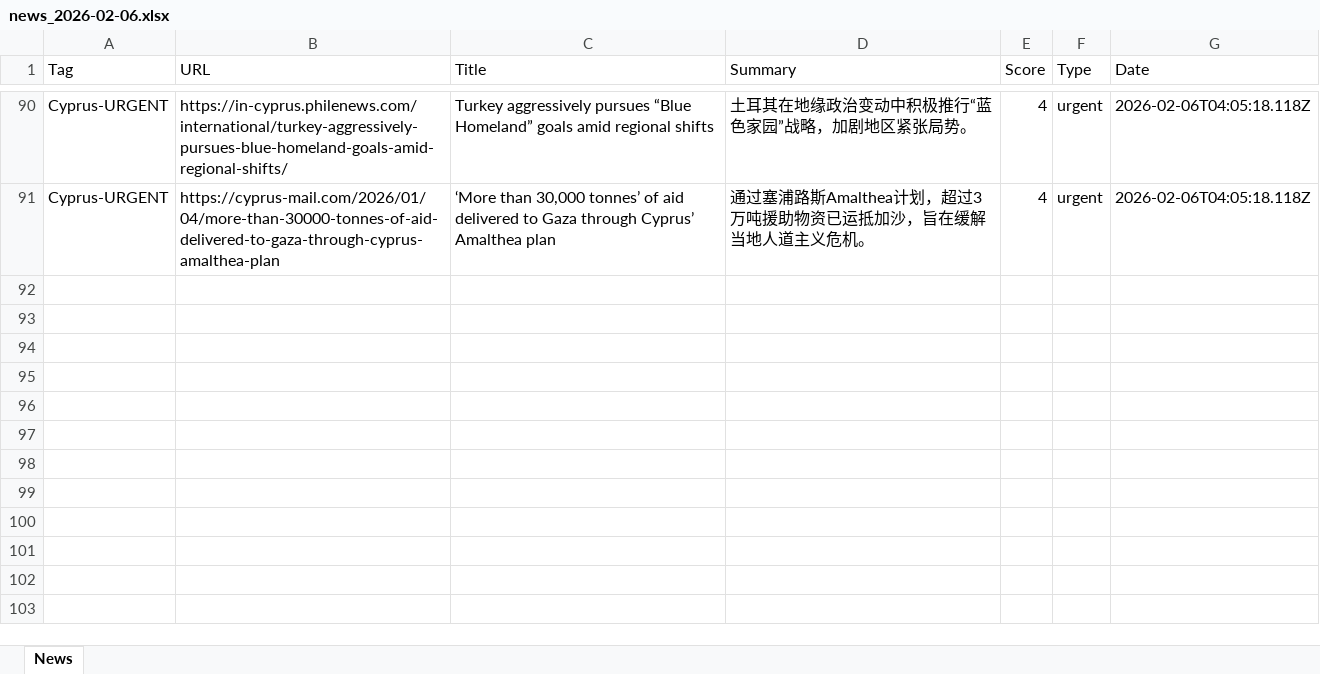
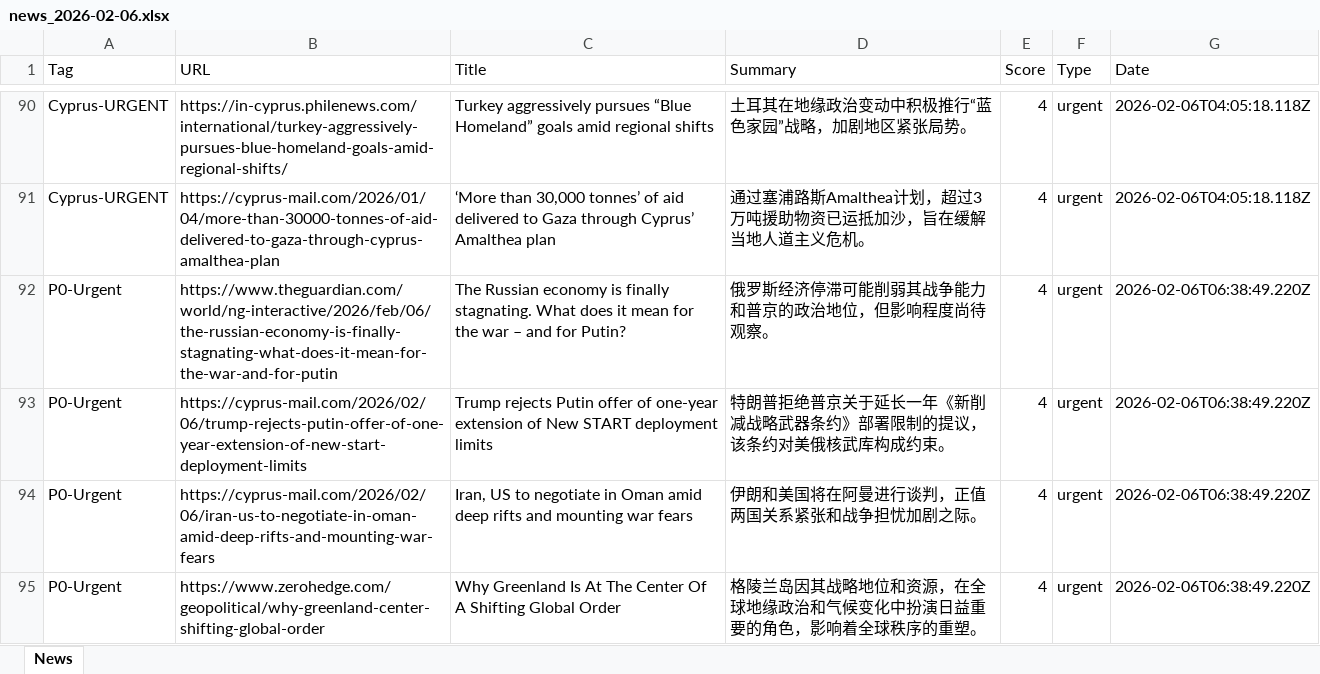
Before and after one commit to FireTigerStudio/-InoreaderAI, an Excel workbook: data/news_2026-02-06.xlsx, sheet News, drawn as a sheet; only a part is shown, gaps mark what is left out; values as stored, in another font and other column widths than the file's, no borders; the diff names each change by its address in the sheet, - before the commit and + after, or states it on an @@ line.

```diff
--- a/data/news_2026-02-06.xlsx (sheet News)
+++ b/data/news_2026-02-06.xlsx (sheet News)
+row 92: P0-Urgent | https://www.theguardian.com/world/ng-interactive/2026/feb/06/the-russian-economy-is-finally-stagnating-what-does-it-mean-for-the-war-and-for-putin | The Russian economy is finally stagnating. What does it mean for the war – and for Putin? | 俄罗斯经济停滞可能削弱其战争能力和普京的政治地位，但影响程度尚待观察。 | 4 | urgent | 2026-02-06T06:38:49.220Z
+row 93: P0-Urgent | https://cyprus-mail.com/2026/02/06/trump-rejects-putin-offer-of-one-year-extension-of-new-start-deployment-limits | Trump rejects Putin offer of one-year extension of New START deployment limits | 特朗普拒绝普京关于延长一年《新削减战略武器条约》部署限制的提议，该条约对美俄核武库构成约束。 | 4 | urgent | 2026-02-06T06:38:49.220Z
+row 94: P0-Urgent | https://cyprus-mail.com/2026/02/06/iran-us-to-negotiate-in-oman-amid-deep-rifts-and-mounting-war-fears | Iran, US to negotiate in Oman amid deep rifts and mounting war fears | 伊朗和美国将在阿曼进行谈判，正值两国关系紧张和战争担忧加剧之际。 | 4 | urgent | 2026-02-06T06:38:49.220Z
+row 95: P0-Urgent | https://www.zerohedge.com/geopolitical/why-greenland-center-shifting-global-order | Why Greenland Is At The Center Of A Shifting Global Order | 格陵兰岛因其战略地位和资源，在全球地缘政治和气候变化中扮演日益重要的角色，影响着全球秩序的重塑。 | 4 | urgent | 2026-02-06T06:38:49.220Z
```
Also changed, not shown: docs/data/news_2026-02-06.xlsx, 2 other files.
